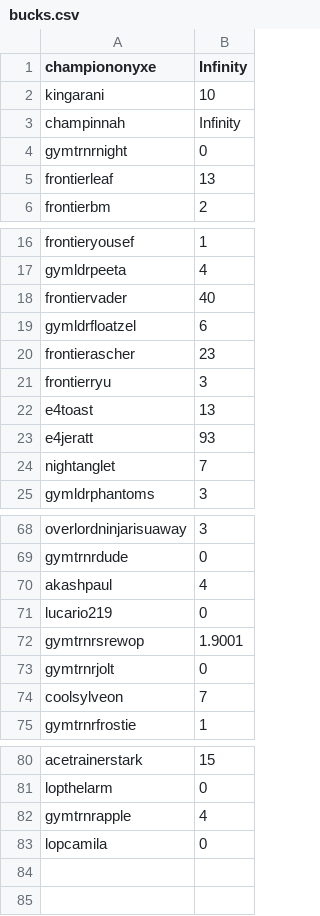
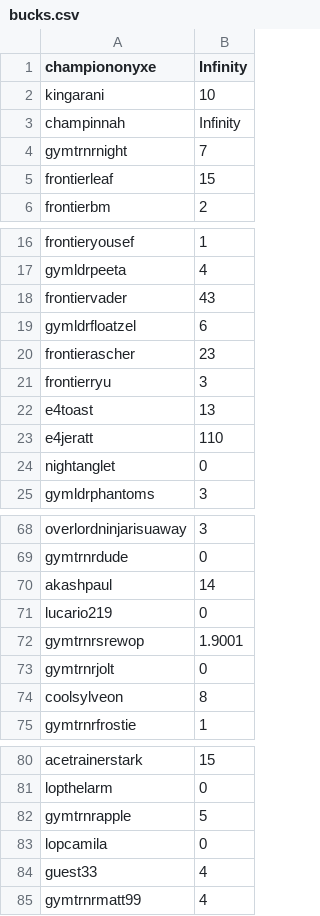
Before and after one commit to Sora-League/Pokemon-Showdown, a CSV file: config/bucks.csv, drawn as a sheet; only a part is shown, gaps mark what is left out; the diff covers the shown part only.

```diff
--- a/config/bucks.csv
+++ b/config/bucks.csv
@@ -3,4 +3,4 @@ kingarani,10
 champinnah,Infinity
-gymtrnrnight,0
-frontierleaf,13
+gymtrnrnight,7
+frontierleaf,15
 frontierbm,2
@@ -17,3 +17,3 @@ frontieryousef,1
 gymldrpeeta,4
-frontiervader,40
+frontiervader,43
 gymldrfloatzel,6
@@ -22,4 +22,4 @@ frontierryu,3
 e4toast,13
-e4jeratt,93
-nightanglet,7
+e4jeratt,110
+nightanglet,0
 gymldrphantoms,3
@@ -69,3 +69,3 @@ overlordninjarisuaway,3
 gymtrnrdude,0
-akashpaul,4
+akashpaul,14
 lucario219,0
@@ -73,3 +73,3 @@ gymtrnrsrewop,1.9001
 gymtrnrjolt,0
-coolsylveon,7
+coolsylveon,8
 gymtrnrfrostie,1
@@ -81,3 +81,5 @@ acetrainerstark,15
 lopthelarm,0
-gymtrnrapple,4
+gymtrnrapple,5
 lopcamila,0
+guest33,4
+gymtrnrmatt99,4
```
Also changed, not shown: 1 edited cell elsewhere in this file, config/usergroups.csv.
